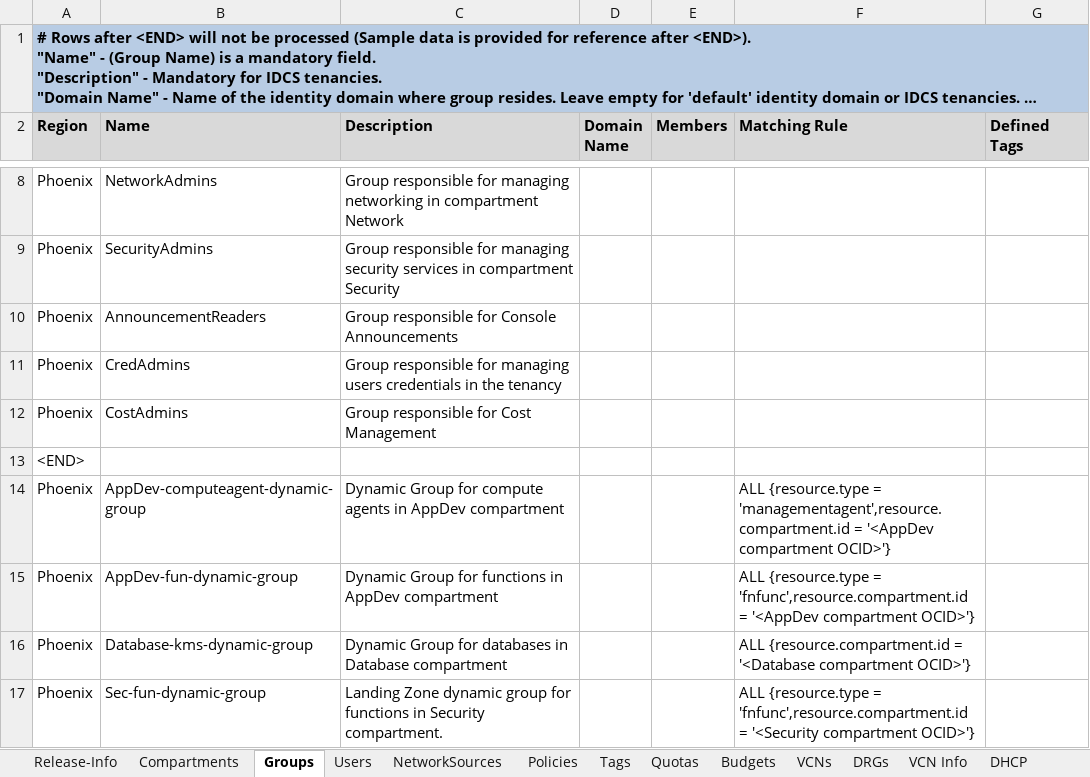
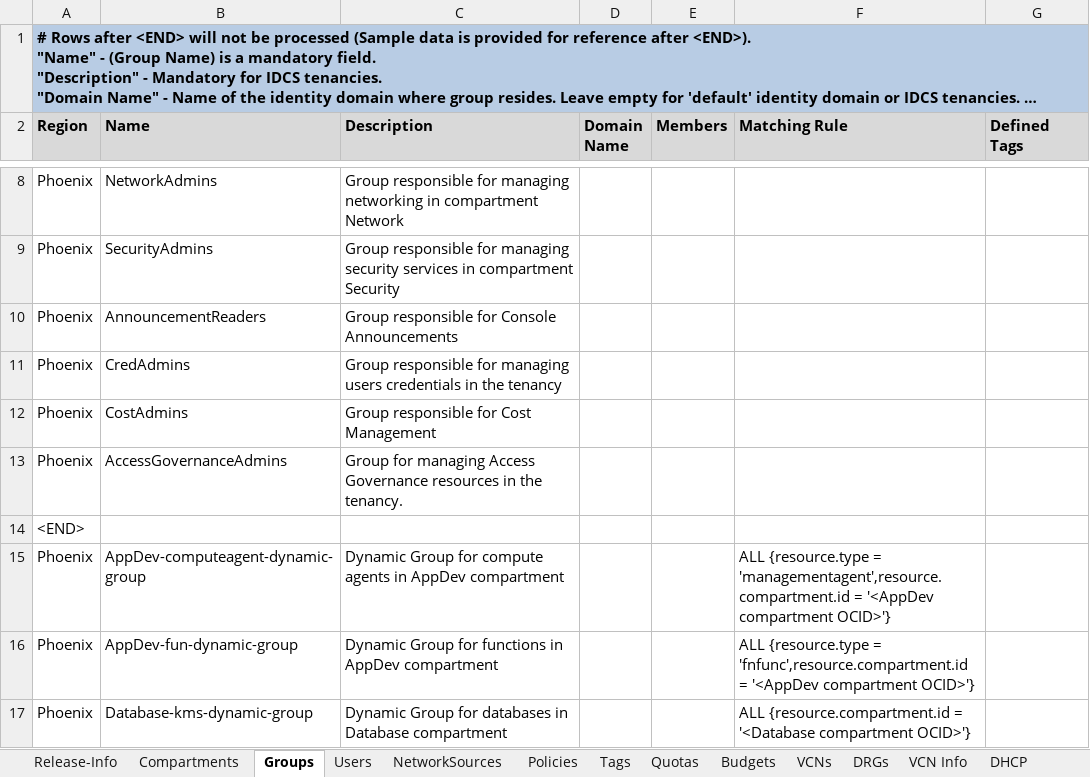
Before and after one commit to oracle-devrel/cd3-automation-toolkit, an Excel workbook: cd3_automation_toolkit/example/CD3-CIS-template.xlsx, sheet Groups, drawn as a sheet; only a part is shown, gaps mark what is left out; the shorter side is filled out with more unchanged rows; long unchanged cells end in …; values as stored, in another font and other column widths than the file's, no borders; the diff names each change by its address in the sheet, - before the commit and + after, or states it on an @@ line.

```diff
--- a/cd3_automation_toolkit/example/CD3-CIS-template.xlsx (sheet Groups)
+++ b/cd3_automation_toolkit/example/CD3-CIS-template.xlsx (sheet Groups)
+row 13: Phoenix | AccessGovernanceAdmins | Group for managing Access Governance resources in the tenancy.
```
Also changed, not shown: sheet Policies, sheet Release-Info, sheet VCNs, cd3_automation_toolkit/example/CD3-Blank-template.xlsx, cd3_automation_toolkit/example/CD3-HubSpoke-template.xlsx, 9 other files.
